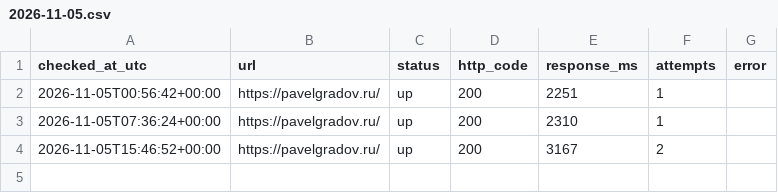
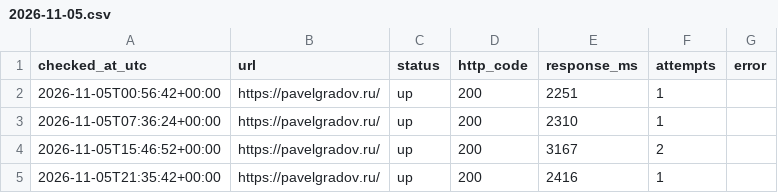
Before and after one commit to PavelGradov/site-uptime-monitor, a CSV file: logs/2026-11-05.csv, drawn as a sheet; the diff names each change by its address in the sheet, - before the commit and + after, or states it on an @@ line.

```diff
--- a/logs/2026-11-05.csv
+++ b/logs/2026-11-05.csv
+row 5: 2026-11-05T21:35:42+00:00 | https://pavelgradov.ru/ | up | 200 | 2416 | 1
```
Also changed, not shown: 1 other file.
